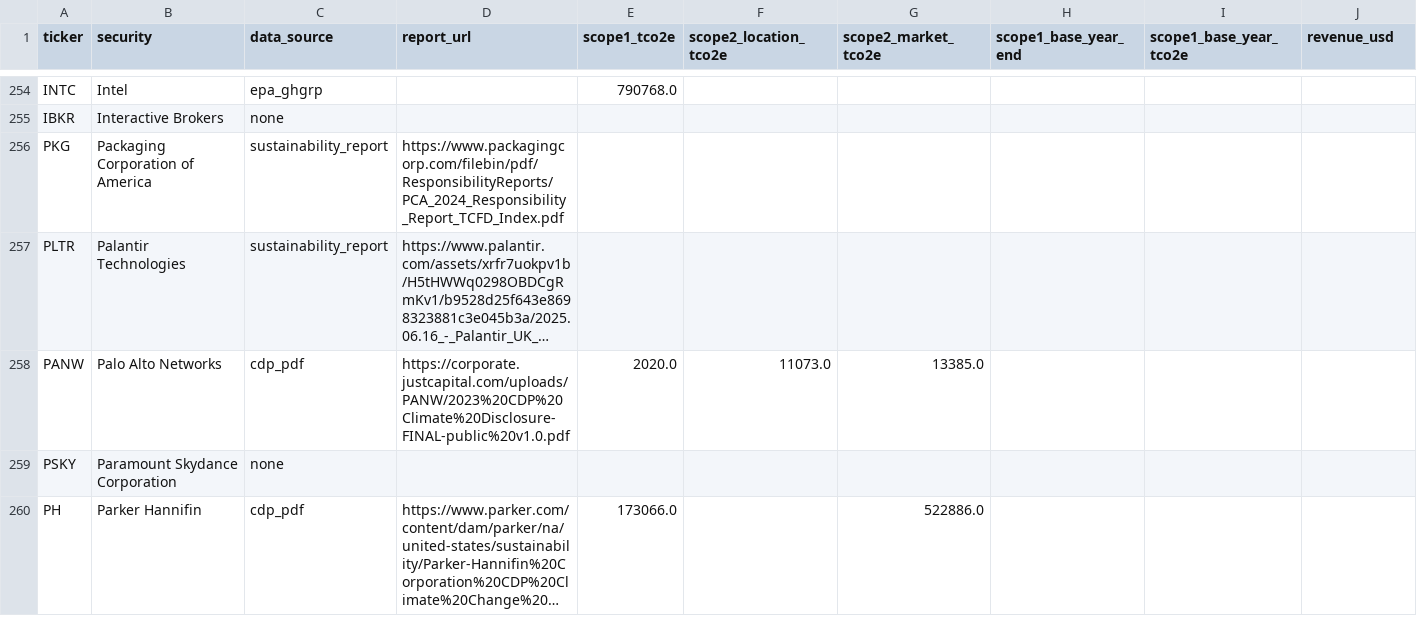
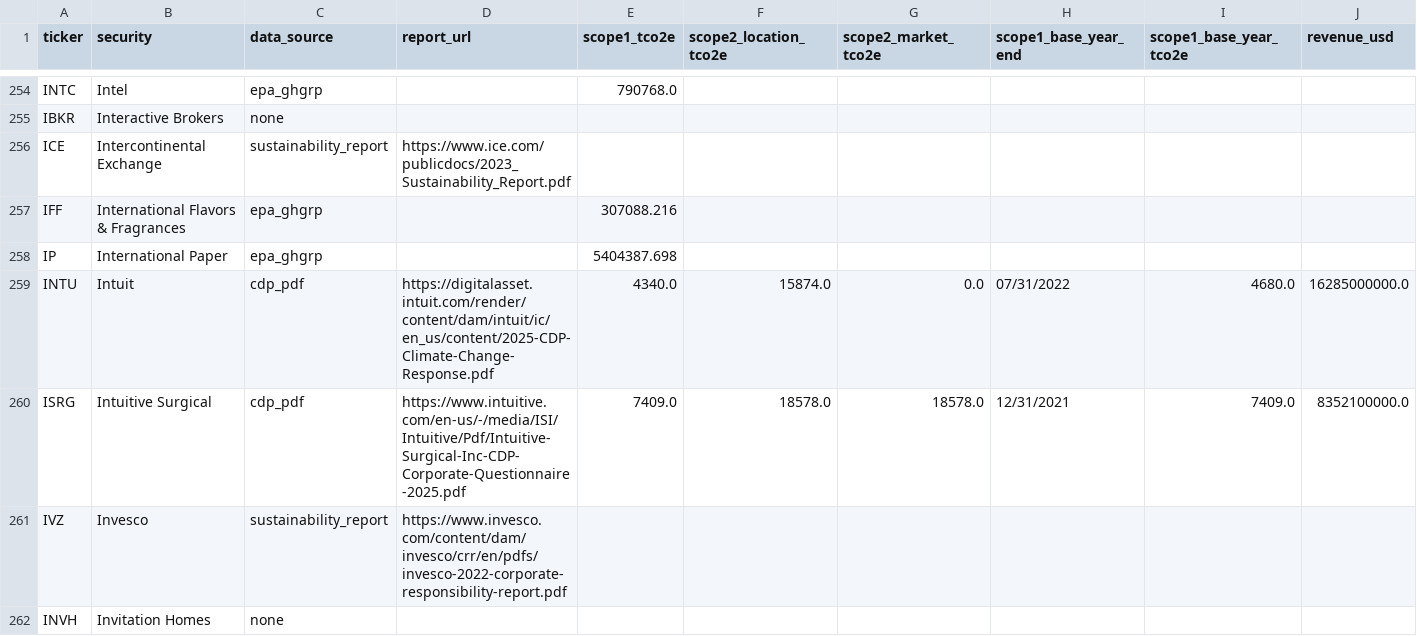
Before and after one commit to devam29/Impact500, a CSV file: data/environmental_emissions_master.csv, drawn as a sheet; only a part is shown, gaps mark what is left out; the shorter side is filled out with more unchanged rows; long unchanged cells end in …; rows hold the shown columns only; the diff covers the shown part only; the diff names each change by its address in the sheet, - before the commit and + after, or states it on an @@ line.

```diff
--- a/data/environmental_emissions_master.csv
+++ b/data/environmental_emissions_master.csv
+row 256: ICE | Intercontinental Exchange | sustainability_report | https://www.ice.com/publicdocs/2023_Sustainability_Report.pdf
+row 257: IFF | International Flavors & Fragrances | epa_ghgrp |  | 307088.216
+row 258: IP | International Paper | epa_ghgrp |  | 5404387.698
+row 259: INTU | Intuit | cdp_pdf | https://digitalasset.intuit.com/render/content/dam/intuit/ic/en_us/content/2025-CDP-Climate-Change-Response.pdf | 4340.0 | 15874.0 | 0.0 | 07/31/2022 | 4680.0 | 16285000000.0
+row 260: ISRG | Intuitive Surgical | cdp_pdf | https://www.intuitive.com/en-us/-/media/ISI/Intuitive/Pdf/Intuitive-Surgical-Inc-CDP-Corporate-Questionnaire-2025.pdf | 7409.0 | 18578.0 | 18578.0 | 12/31/2021 | 7409.0 | 8352100000.0
+row 261: IVZ | Invesco | sustainability_report | https://www.invesco.com/content/dam/invesco/crr/en/pdfs/invesco-2022-corporate-responsibility-report.pdf
+row 262: INVH | Invitation Homes | none
```
Also changed, not shown: 20 added rows elsewhere in this file, 3 other files.
